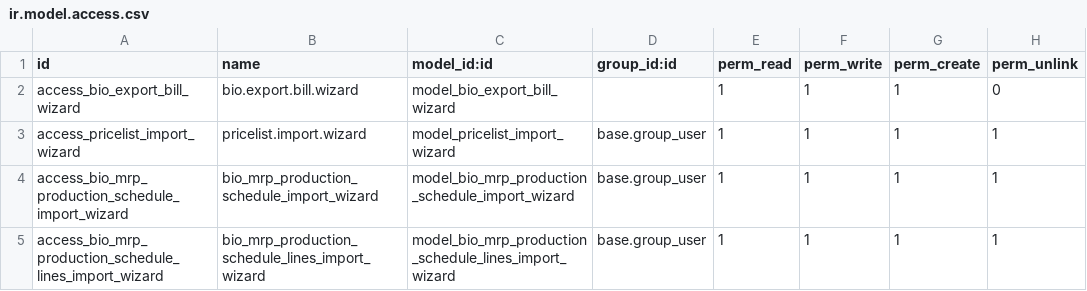
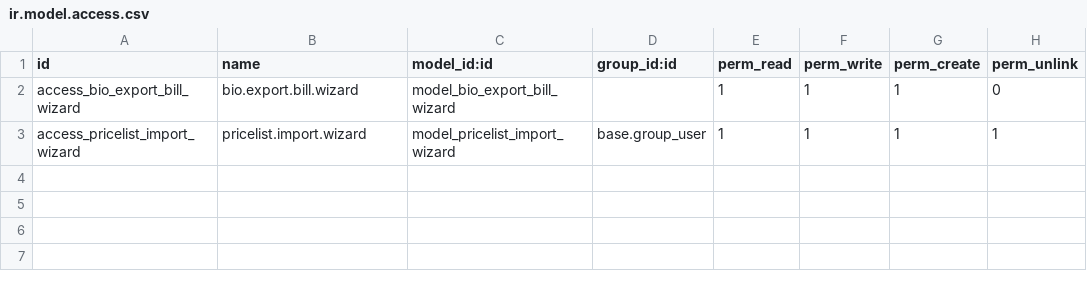
Before and after one commit to GrigoriyKosarev/920, a CSV file: bio_excel/security/ir.model.access.csv, drawn as a sheet; the diff names each change by its address in the sheet, - before the commit and + after, or states it on an @@ line.

```diff
--- a/bio_excel/security/ir.model.access.csv
+++ b/bio_excel/security/ir.model.access.csv
-row 4: access_bio_mrp_production_schedule_import_wizard | bio_mrp_production_schedule_import_wizard | model_bio_mrp_production_schedule_import_wizard | base.group_user | 1 | 1 | 1 | 1
-row 5: access_bio_mrp_production_schedule_lines_import_wizard | bio_mrp_production_schedule_lines_import_wizard | model_bio_mrp_production_schedule_lines_import_wizard | base.group_user | 1 | 1 | 1 | 1
```
Also changed, not shown: 13 other files.
